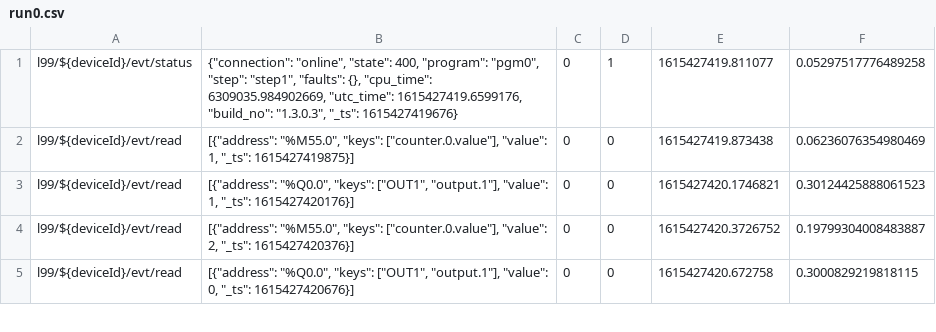
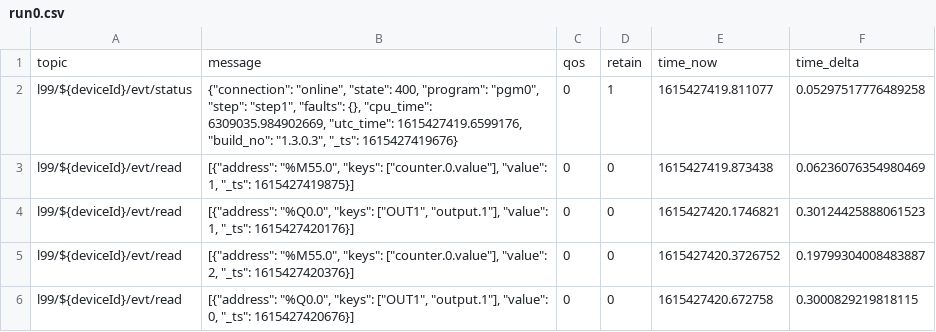
Before and after one commit to Ladder99/ladder99, a CSV file: models/ccs/print-apply/recordings/run0.csv, drawn as a sheet; only a part is shown; the diff names each change by its address in the sheet, - before the commit and + after, or states it on an @@ line.

```diff
--- a/models/ccs/print-apply/recordings/run0.csv
+++ b/models/ccs/print-apply/recordings/run0.csv
+row 1: topic | message | qos | retain | time_now | time_delta
```
Also changed, not shown: models/ccs/print-apply/recordings/run1.csv, models/ccs/print-apply/recordings/run2.csv, 6 other files.
